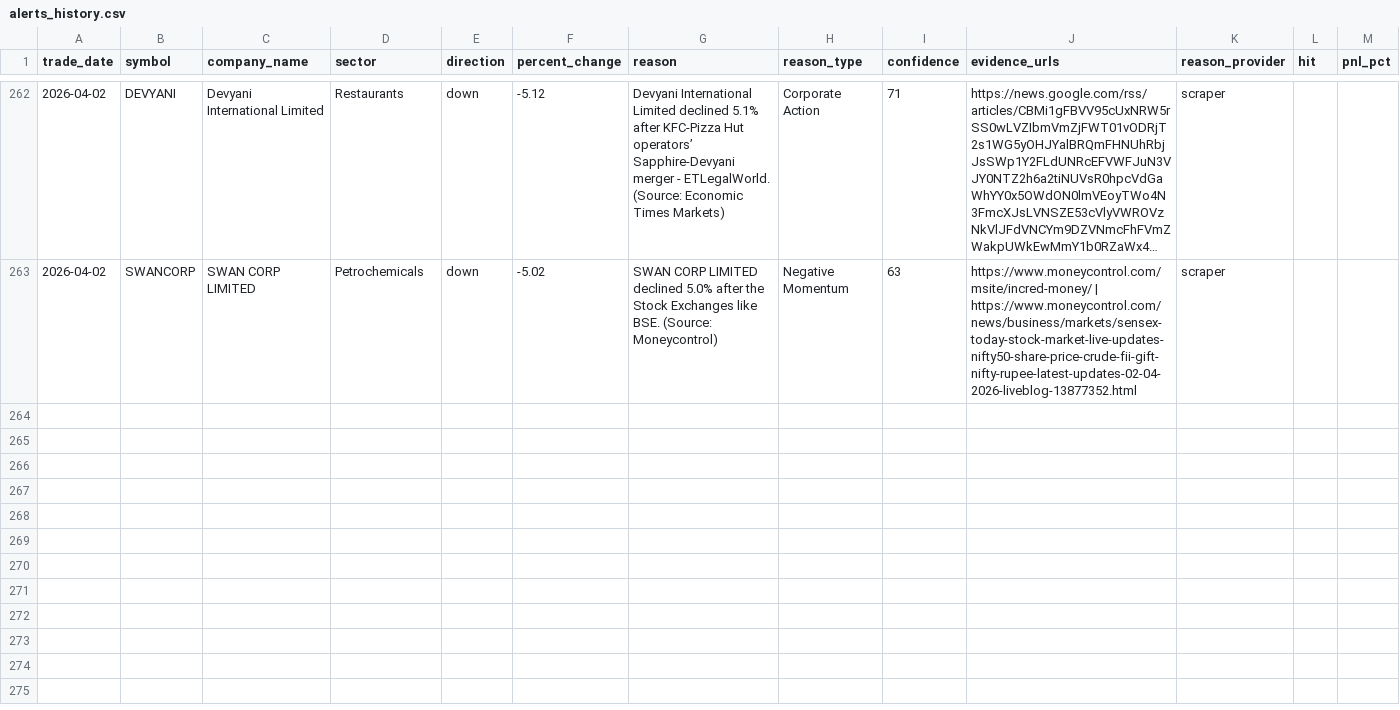
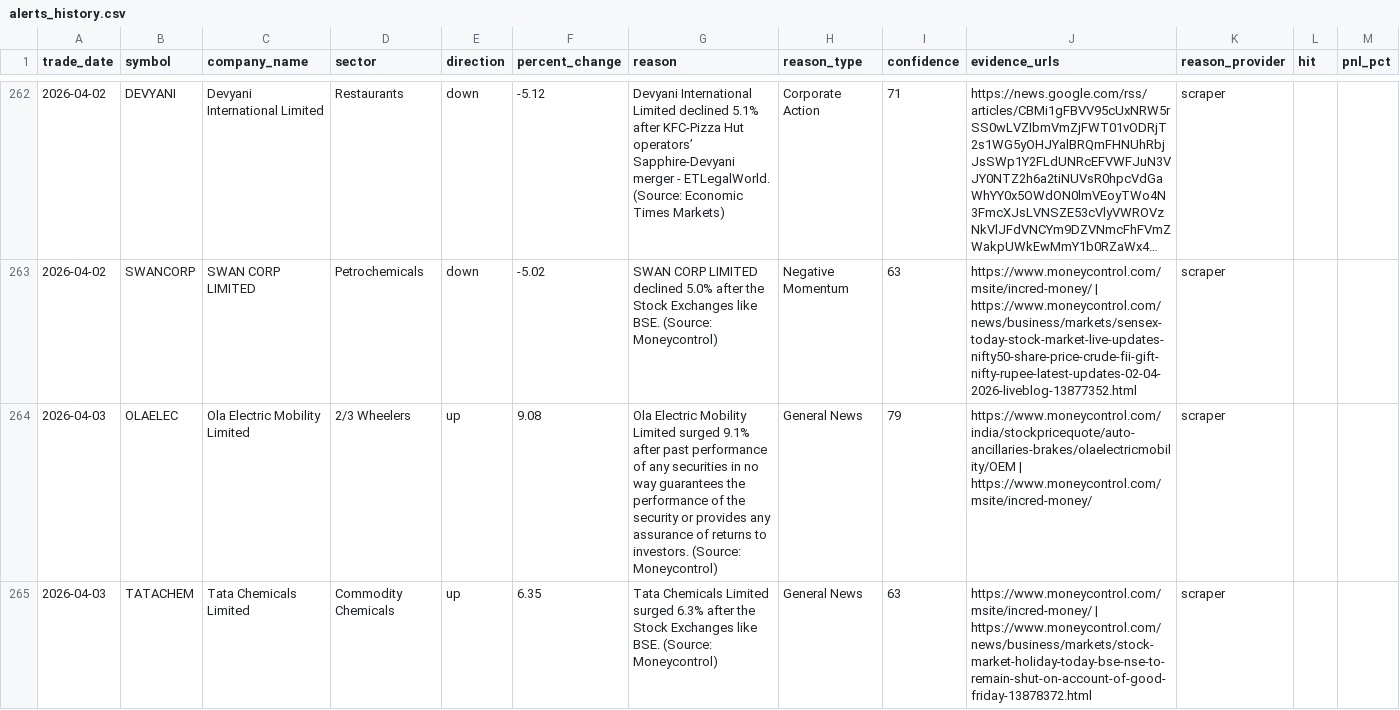
Before and after one commit to lakhanrathi1/AIStockScreener, a CSV file: data/alerts_history.csv, drawn as a sheet; only a part is shown, gaps mark what is left out; long unchanged cells end in …; the diff covers the shown part only; the diff names each change by its address in the sheet, - before the commit and + after, or states it on an @@ line.

```diff
--- a/data/alerts_history.csv
+++ b/data/alerts_history.csv
+row 264: 2026-04-03 | OLAELEC | Ola Electric Mobility Limited | 2/3 Wheelers | up | 9.08 | Ola Electric Mobility Limited surged 9.1% after past performance of any securities in no way guarantees the performance of the security or provides any assurance of returns to investors. (Source: Moneycontrol) | General News | 79 | https://www.moneycontrol.com/india/stockpricequote/auto-ancillaries-brakes/olaelectricmobility/OEM | https://www.moneycontrol.com/msite/incred-money/ | scraper
+row 265: 2026-04-03 | TATACHEM | Tata Chemicals Limited | Commodity Chemicals | up | 6.35 | Tata Chemicals Limited surged 6.3% after the Stock Exchanges like BSE. (Source: Moneycontrol) | General News | 63 | https://www.moneycontrol.com/msite/incred-money/ | https://www.moneycontrol.com/news/business/markets/stock-market-holiday-today-bse-nse-to-remain-shut-on-account-of-good-friday-13878372.html | scraper
```
Also changed, not shown: 5 added rows elsewhere in this file, data/daily_alerts.csv.
